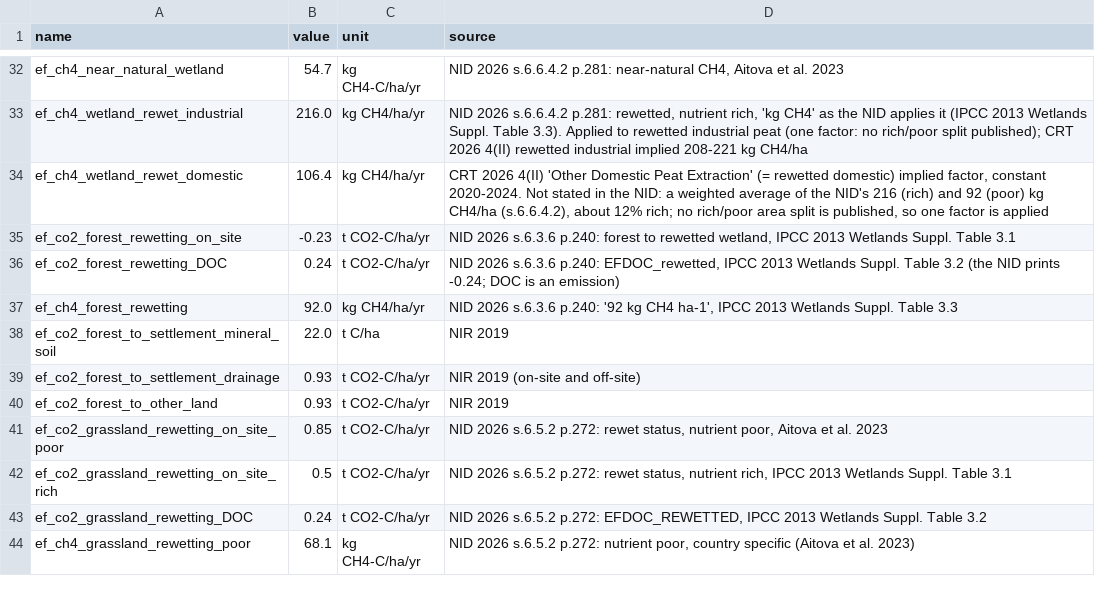
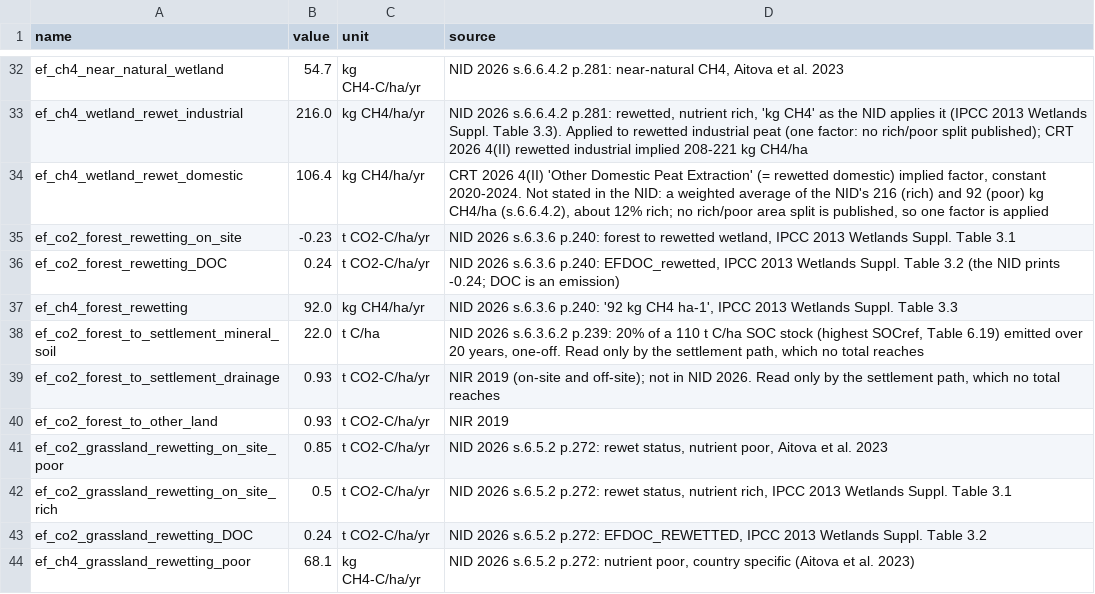
Before and after one commit to GOBLIN-Proj/landcover_lca, a CSV file: src/landcover_lca/database/emission_factors_land_use.csv, drawn as a sheet; only a part is shown, gaps mark what is left out.

```diff
--- a/src/landcover_lca/database/emission_factors_land_use.csv
+++ b/src/landcover_lca/database/emission_factors_land_use.csv
@@ -37,4 +37,4 @@ ef_co2_forest_rewetting_DOC,0.24,t CO2-C/ha/yr,"NID 2026 s.6.3.6 p.240: EFDOC_re
 ef_ch4_forest_rewetting,92.0,kg CH4/ha/yr,"NID 2026 s.6.3.6 p.240: '92 kg CH4 ha-1', IPCC 2013 Wetlands Suppl. Table 3.3"
-ef_co2_forest_to_settlement_mineral_soil,22.0,t C/ha,NIR 2019
-ef_co2_forest_to_settlement_drainage,0.93,t CO2-C/ha/yr,NIR 2019 (on-site and off-site)
+ef_co2_forest_to_settlement_mineral_soil,22.0,t C/ha,"NID 2026 s.6.3.6.2 p.239: 20% of a 110 t C/ha SOC stock (highest SOCref, Table 6.19) emitted over 20 years, one-off. Read only by the settlement path, which no total reaches"
+ef_co2_forest_to_settlement_drainage,0.93,t CO2-C/ha/yr,"NIR 2019 (on-site and off-site); not in NID 2026. Read only by the settlement path, which no total reaches"
 ef_co2_forest_to_other_land,0.93,t CO2-C/ha/yr,NIR 2019
```
Also changed, not shown: 5 other files.
